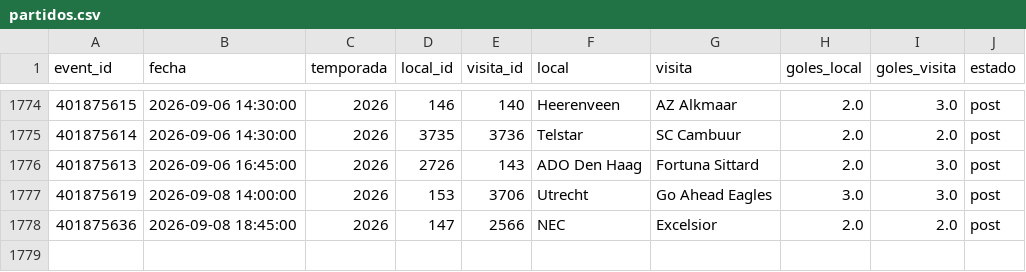
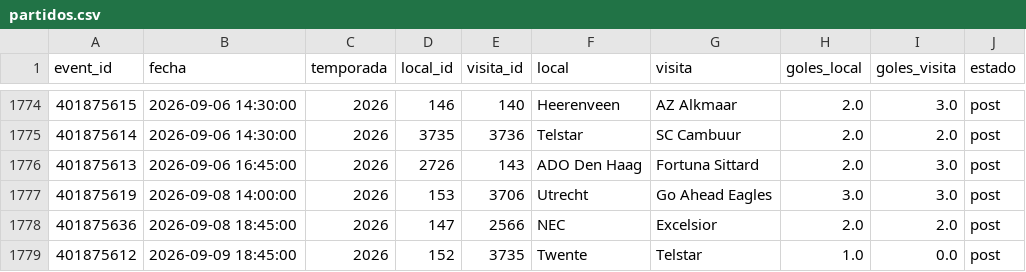
Before and after one commit to Pacortes2021/fifa-2026-hybrid-forecast, a CSV file: ned/data/partidos.csv, drawn as a sheet; only a part is shown, gaps mark what is left out; the diff names each change by its address in the sheet, - before the commit and + after, or states it on an @@ line.

```diff
--- a/ned/data/partidos.csv
+++ b/ned/data/partidos.csv
+row 1779: 401875612 | 2026-09-09 18:45:00 | 2026 | 152 | 3735 | Twente | Telstar | 1.0 | 0.0 | post
```
Also changed, not shown: por/data/partidos.csv, sco/data/fixture.csv, 6 other files.
